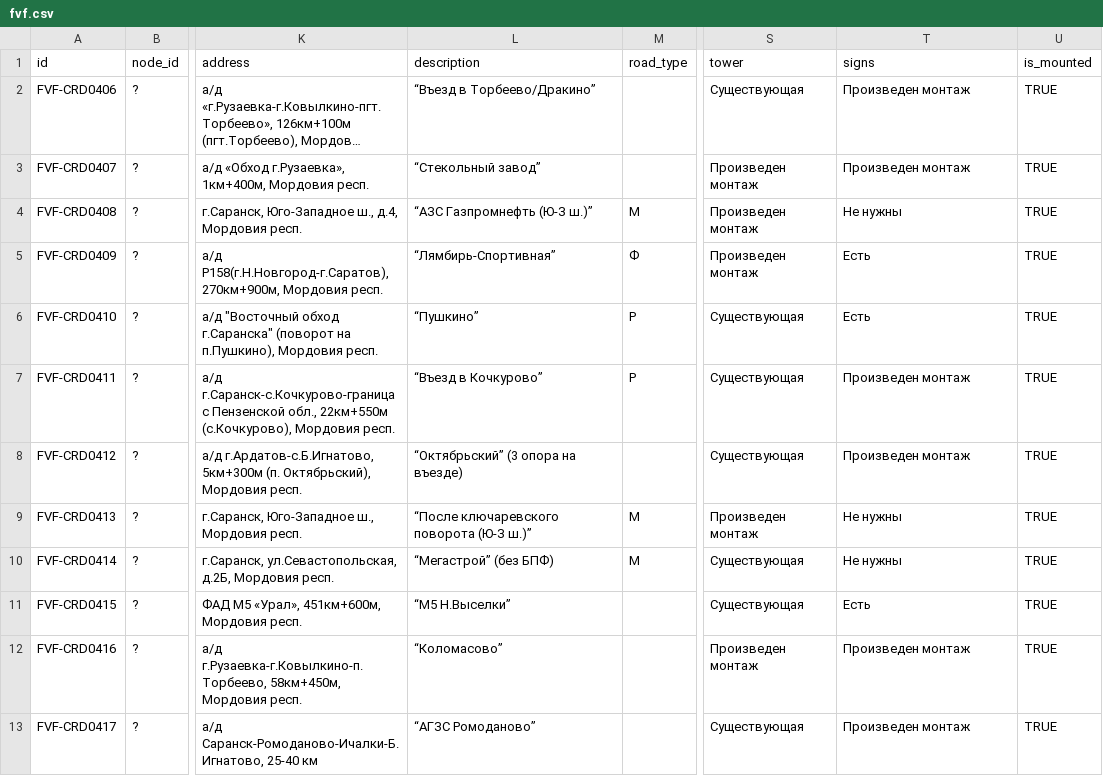
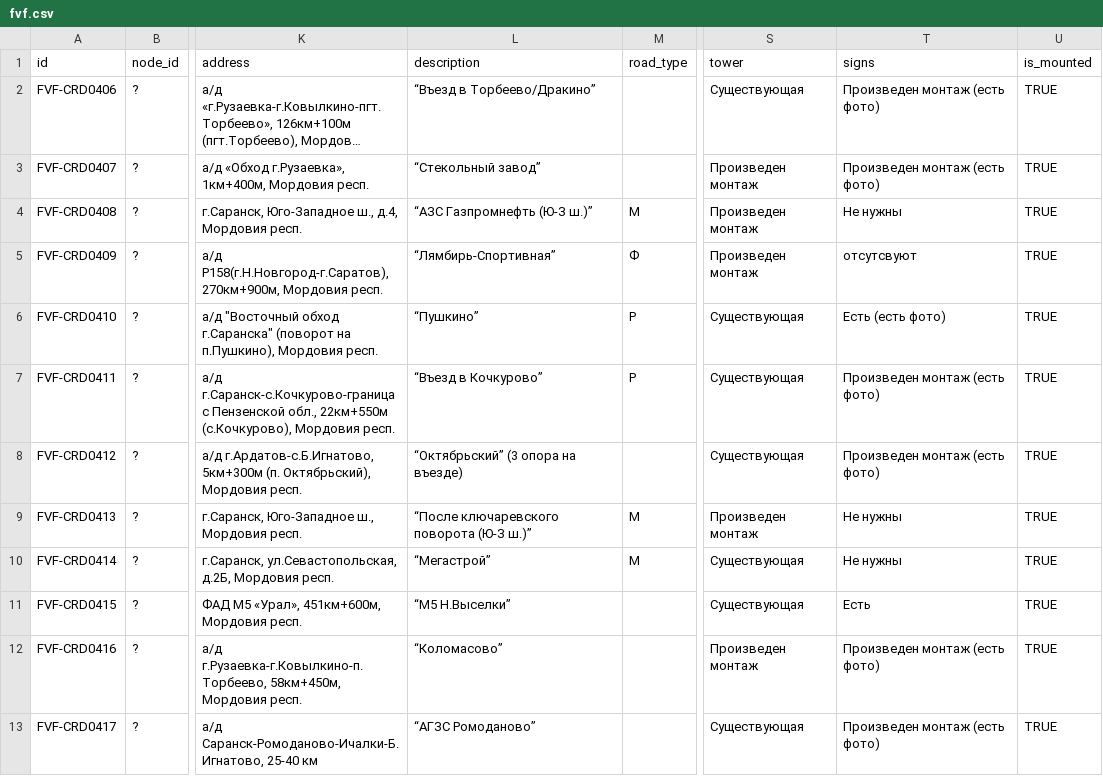
Before and after one commit to twelwet/map-clients, a CSV file: data/csv/fvf.csv, drawn as a sheet; only a part is shown, gaps mark what is left out; long unchanged cells end in …; the diff covers the shown part only; the diff names each change by its address in the sheet, - before the commit and + after, or states it on an @@ line.

Commit message:
update data

```diff
--- a/data/csv/fvf.csv
+++ b/data/csv/fvf.csv
-T2:T3 (signs): Произведен монтаж
+T2:T3 (signs): Произведен монтаж (есть фото)
-T5 (signs): Есть
+T5 (signs): отсутсвуют
-T6 (signs): Есть
+T6 (signs): Есть (есть фото)
-T7:T8 (signs): Произведен монтаж
+T7:T8 (signs): Произведен монтаж (есть фото)
-L10 (description): “Мегастрой” (без БПФ)
+L10 (description): “Мегастрой”
-T12:T13 (signs): Произведен монтаж
+T12:T13 (signs): Произведен монтаж (есть фото)
```
Also changed, not shown: 11 edited cells elsewhere in this file, 1 other file.
